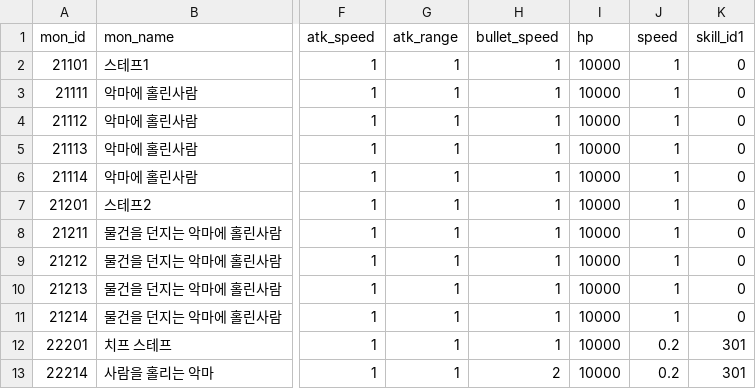
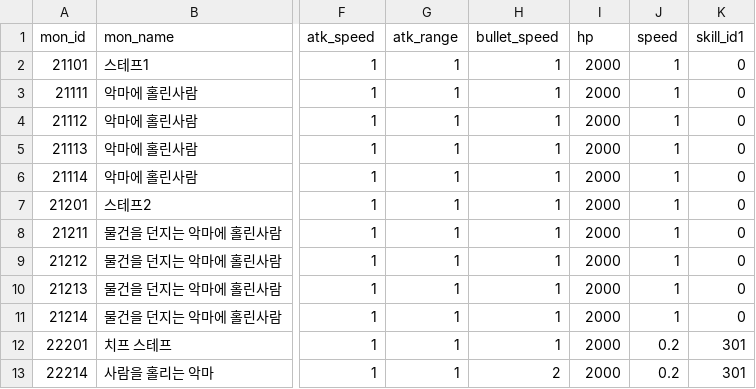
Before and after one commit to snowman00-hub/HeartStage, a CSV file: HeartStage/Assets/DataTables/MonsterTable.csv, drawn as a sheet; only a part is shown, gaps mark what is left out; the diff names each change by its address in the sheet, - before the commit and + after, or states it on an @@ line.

```diff
--- a/HeartStage/Assets/DataTables/MonsterTable.csv
+++ b/HeartStage/Assets/DataTables/MonsterTable.csv
-I2:I13 (hp): 10000
+I2:I13 (hp): 2000
```
Also changed, not shown: 12 other files.
